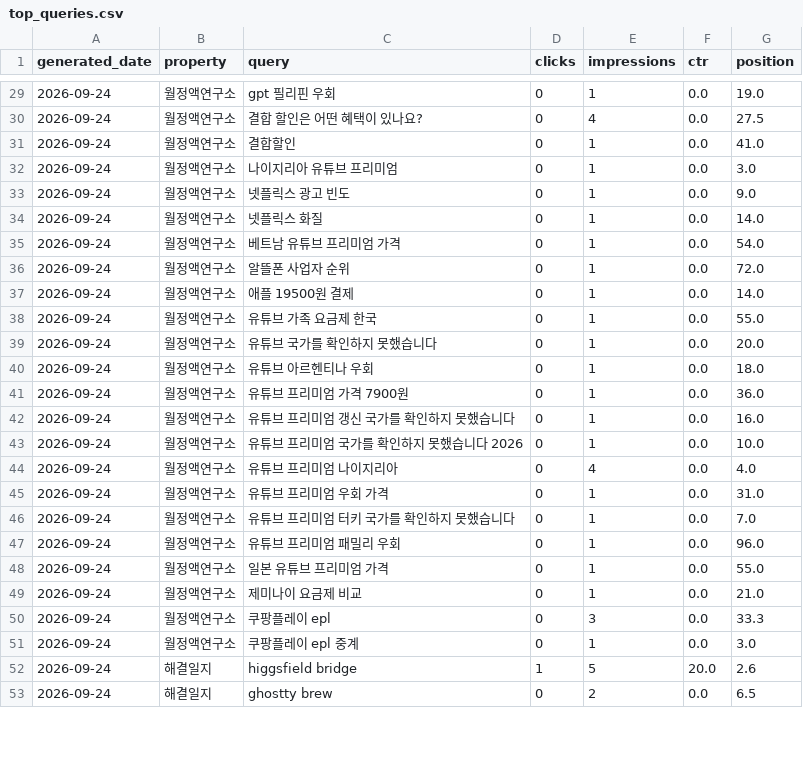
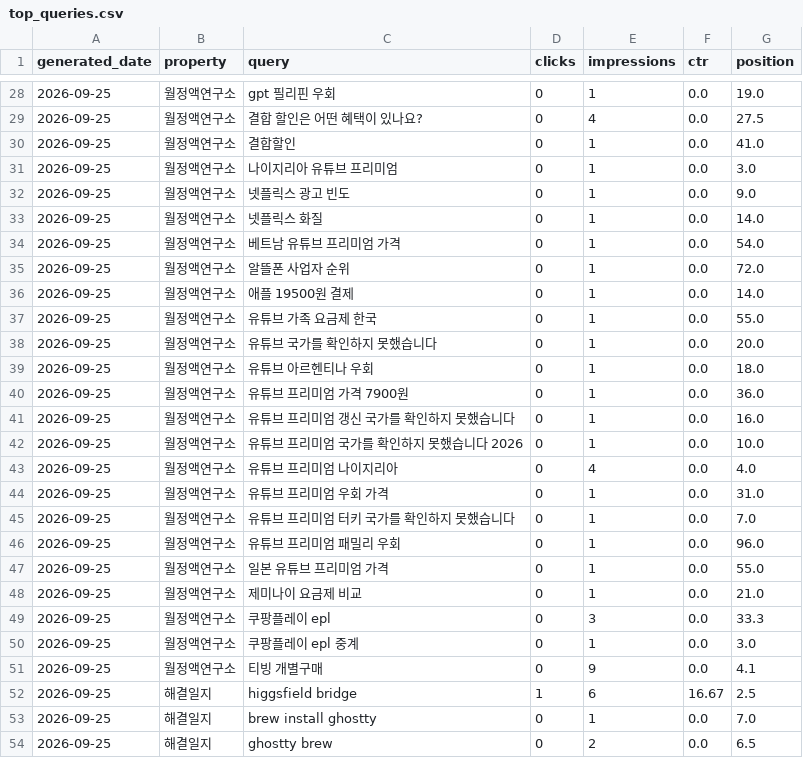
Before and after one commit to shincool/blog-seo-dashboard, a CSV file: results/top_queries.csv, drawn as a sheet; only a part is shown, gaps mark what is left out; the diff covers the shown part only.

```diff
--- a/results/top_queries.csv
+++ b/results/top_queries.csv
@@ -29,25 +28,27 @@ generated_date,property,query,clicks,impressions,ctr,position
-2026-09-24,월정액연구소,gpt 필리핀 우회,0,1,0.0,19.0
-2026-09-24,월정액연구소,결합 할인은 어떤 혜택이 있나요?,0,4,0.0,27.5
-2026-09-24,월정액연구소,결합할인,0,1,0.0,41.0
-2026-09-24,월정액연구소,나이지리아 유튜브 프리미엄,0,1,0.0,3.0
-2026-09-24,월정액연구소,넷플릭스 광고 빈도,0,1,0.0,9.0
-2026-09-24,월정액연구소,넷플릭스 화질,0,1,0.0,14.0
-2026-09-24,월정액연구소,베트남 유튜브 프리미엄 가격,0,1,0.0,54.0
-2026-09-24,월정액연구소,알뜰폰 사업자 순위,0,1,0.0,72.0
-2026-09-24,월정액연구소,애플 19500원 결제,0,1,0.0,14.0
-2026-09-24,월정액연구소,유튜브 가족 요금제 한국,0,1,0.0,55.0
-2026-09-24,월정액연구소,유튜브 국가를 확인하지 못했습니다,0,1,0.0,20.0
-2026-09-24,월정액연구소,유튜브 아르헨티나 우회,0,1,0.0,18.0
-2026-09-24,월정액연구소,유튜브 프리미엄 가격 7900원,0,1,0.0,36.0
-2026-09-24,월정액연구소,유튜브 프리미엄 갱신 국가를 확인하지 못했습니다,0,1,0.0,16.0
-2026-09-24,월정액연구소,유튜브 프리미엄 국가를 확인하지 못했습니다 2026,0,1,0.0,10.0
-2026-09-24,월정액연구소,유튜브 프리미엄 나이지리아,0,4,0.0,4.0
-2026-09-24,월정액연구소,유튜브 프리미엄 우회 가격,0,1,0.0,31.0
-2026-09-24,월정액연구소,유튜브 프리미엄 터키 국가를 확인하지 못했습니다,0,1,0.0,7.0
-2026-09-24,월정액연구소,유튜브 프리미엄 패밀리 우회,0,1,0.0,96.0
-2026-09-24,월정액연구소,일본 유튜브 프리미엄 가격,0,1,0.0,55.0
-2026-09-24,월정액연구소,제미나이 요금제 비교,0,1,0.0,21.0
-2026-09-24,월정액연구소,쿠팡플레이 epl,0,3,0.0,33.3
-2026-09-24,월정액연구소,쿠팡플레이 epl 중계,0,1,0.0,3.0
-2026-09-24,해결일지,higgsfield bridge,1,5,20.0,2.6
-2026-09-24,해결일지,ghostty brew,0,2,0.0,6.5
+2026-09-25,월정액연구소,gpt 필리핀 우회,0,1,0.0,19.0
+2026-09-25,월정액연구소,결합 할인은 어떤 혜택이 있나요?,0,4,0.0,27.5
+2026-09-25,월정액연구소,결합할인,0,1,0.0,41.0
+2026-09-25,월정액연구소,나이지리아 유튜브 프리미엄,0,1,0.0,3.0
+2026-09-25,월정액연구소,넷플릭스 광고 빈도,0,1,0.0,9.0
+2026-09-25,월정액연구소,넷플릭스 화질,0,1,0.0,14.0
+2026-09-25,월정액연구소,베트남 유튜브 프리미엄 가격,0,1,0.0,54.0
+2026-09-25,월정액연구소,알뜰폰 사업자 순위,0,1,0.0,72.0
+2026-09-25,월정액연구소,애플 19500원 결제,0,1,0.0,14.0
+2026-09-25,월정액연구소,유튜브 가족 요금제 한국,0,1,0.0,55.0
+2026-09-25,월정액연구소,유튜브 국가를 확인하지 못했습니다,0,1,0.0,20.0
+2026-09-25,월정액연구소,유튜브 아르헨티나 우회,0,1,0.0,18.0
+2026-09-25,월정액연구소,유튜브 프리미엄 가격 7900원,0,1,0.0,36.0
+2026-09-25,월정액연구소,유튜브 프리미엄 갱신 국가를 확인하지 못했습니다,0,1,0.0,16.0
+2026-09-25,월정액연구소,유튜브 프리미엄 국가를 확인하지 못했습니다 2026,0,1,0.0,10.0
+2026-09-25,월정액연구소,유튜브 프리미엄 나이지리아,0,4,0.0,4.0
+2026-09-25,월정액연구소,유튜브 프리미엄 우회 가격,0,1,0.0,31.0
+2026-09-25,월정액연구소,유튜브 프리미엄 터키 국가를 확인하지 못했습니다,0,1,0.0,7.0
+2026-09-25,월정액연구소,유튜브 프리미엄 패밀리 우회,0,1,0.0,96.0
+2026-09-25,월정액연구소,일본 유튜브 프리미엄 가격,0,1,0.0,55.0
+2026-09-25,월정액연구소,제미나이 요금제 비교,0,1,0.0,21.0
+2026-09-25,월정액연구소,쿠팡플레이 epl,0,3,0.0,33.3
+2026-09-25,월정액연구소,쿠팡플레이 epl 중계,0,1,0.0,3.0
+2026-09-25,월정액연구소,티빙 개별구매,0,9,0.0,4.1
+2026-09-25,해결일지,higgsfield bridge,1,6,16.67,2.5
+2026-09-25,해결일지,brew install ghostty,0,1,0.0,7.0
+2026-09-25,해결일지,ghostty brew,0,2,0.0,6.5
```
Also changed, not shown: 4 added rows, 2 removed rows and 41 edited cells elsewhere in this file, results/daily_summary.csv.
